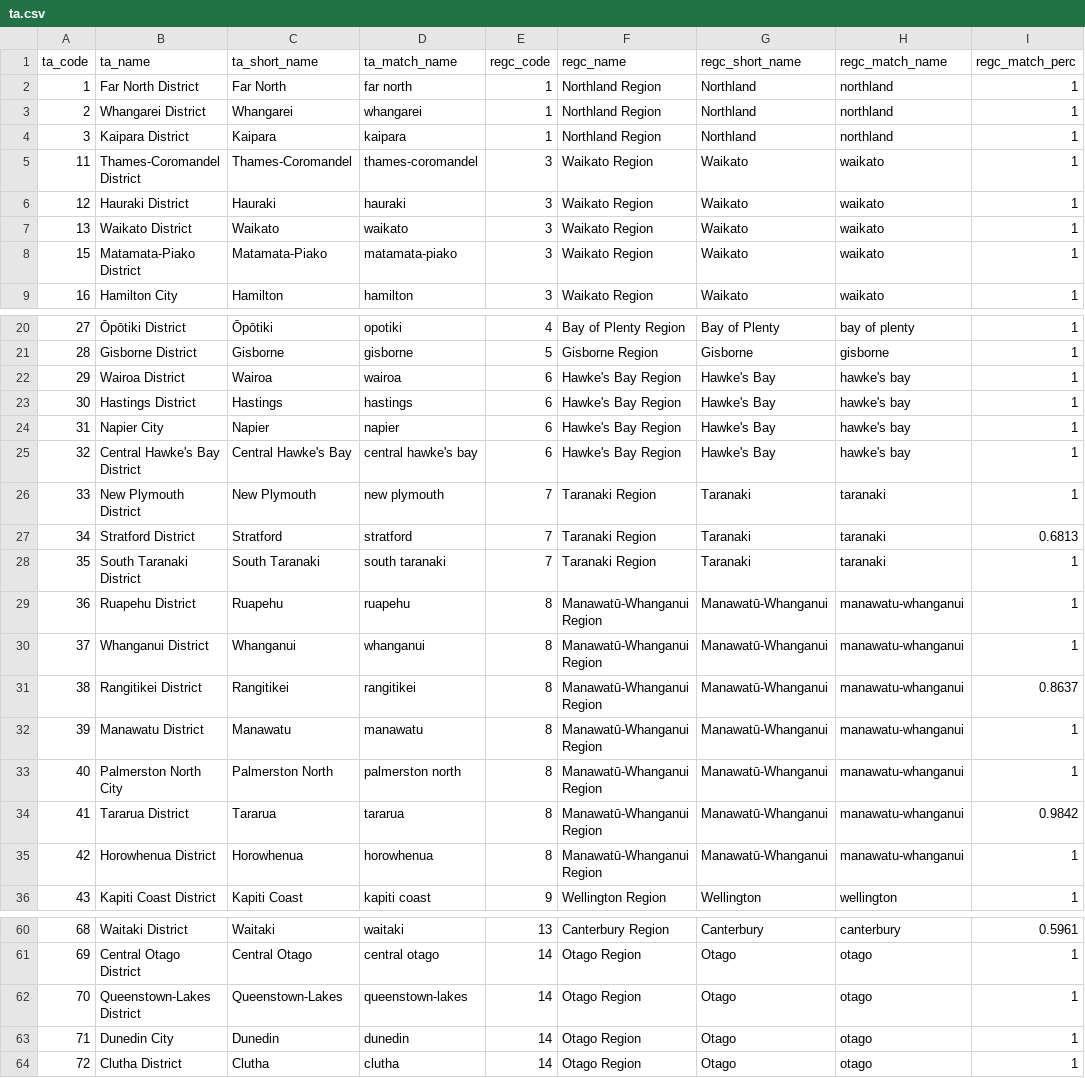
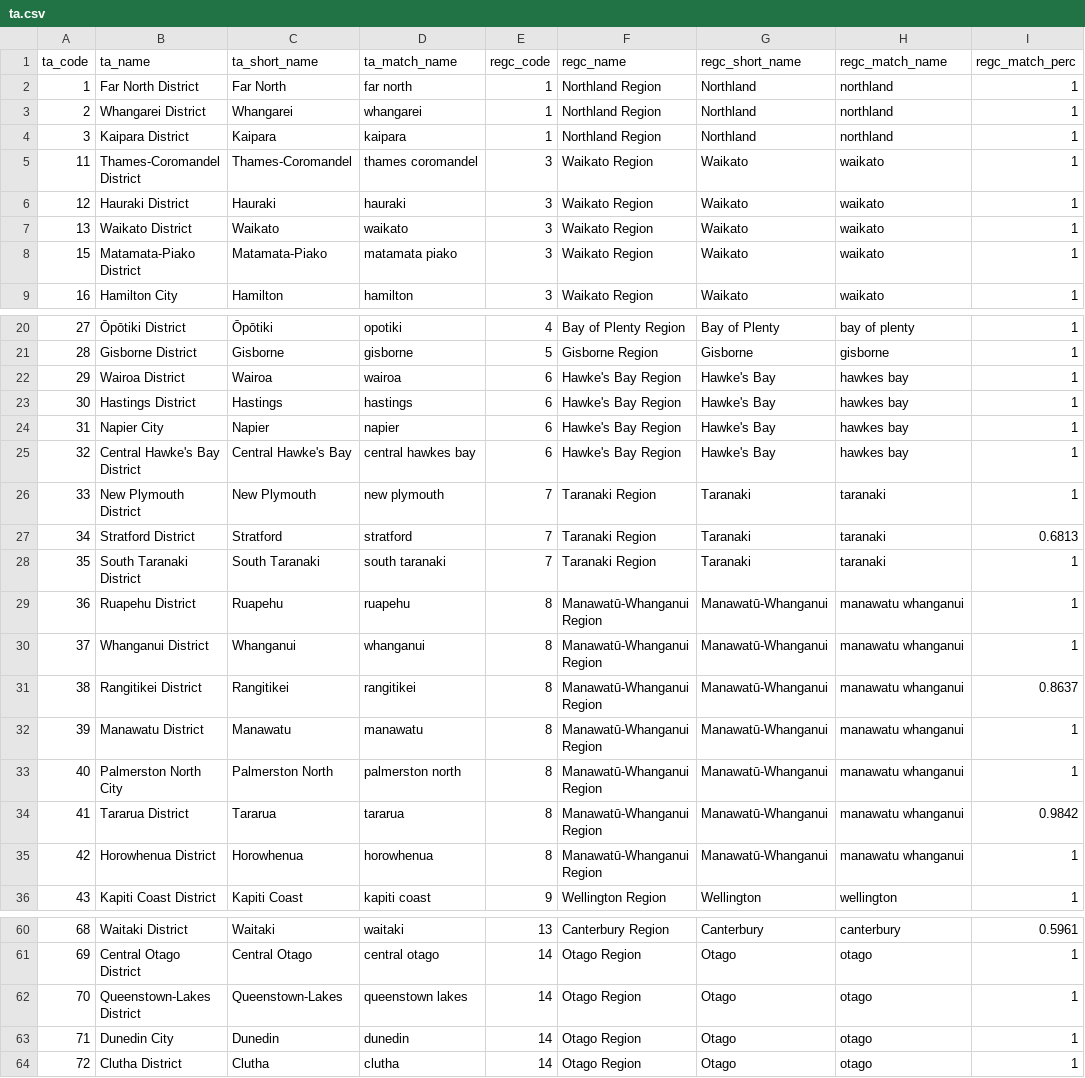
Before and after one commit to hud-govt-nz/public-hud-calc, a CSV file: inst/parsed/ta.csv, drawn as a sheet; only a part is shown, gaps mark what is left out; the diff names each change by its address in the sheet, - before the commit and + after, or states it on an @@ line.

Commit message:
Scrub match-names some more

```diff
--- a/inst/parsed/ta.csv
+++ b/inst/parsed/ta.csv
-D5 (ta_match_name): thames-coromandel
+D5 (ta_match_name): thames coromandel
-D8 (ta_match_name): matamata-piako
+D8 (ta_match_name): matamata piako
-H22:H25 (regc_match_name): hawke's bay
+H22:H25 (regc_match_name): hawkes bay
-D25 (ta_match_name): central hawke's bay
+D25 (ta_match_name): central hawkes bay
-H29:H35 (regc_match_name): manawatu-whanganui
+H29:H35 (regc_match_name): manawatu whanganui
-D62 (ta_match_name): queenstown-lakes
+D62 (ta_match_name): queenstown lakes
```
Also changed, not shown: inst/parsed/regc.csv, 1 other file.
